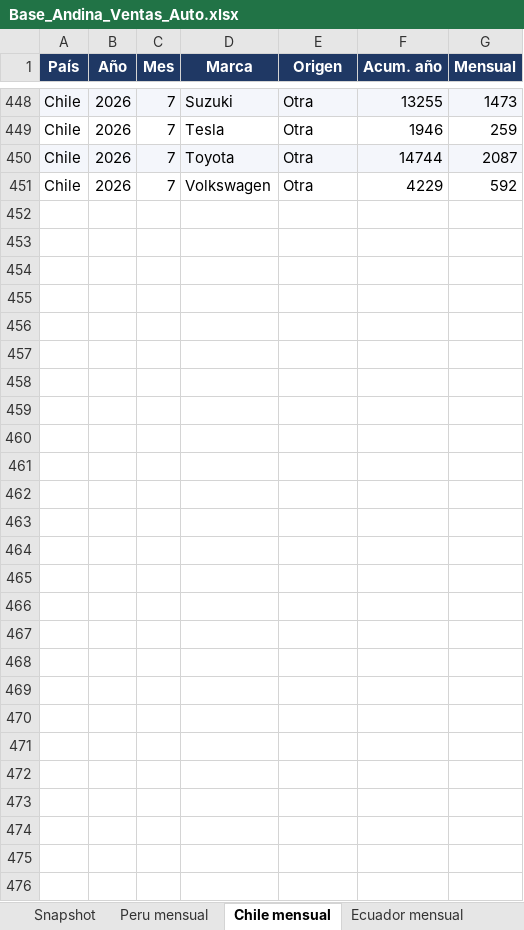
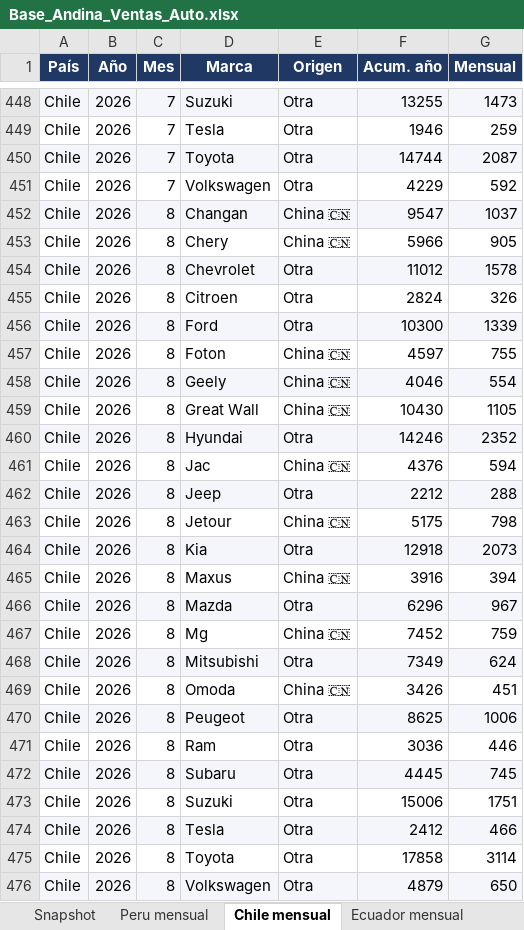
Before and after one commit to faculopezp/AndinaCopilot, an Excel workbook: Base_Andina_Ventas_Auto.xlsx, sheet Chile mensual, drawn as a sheet; only a part is shown, gaps mark what is left out; values as stored, in another font and other column widths than the file's, no borders; the diff names each change by its address in the sheet, - before the commit and + after, or states it on an @@ line.

```diff
--- a/Base_Andina_Ventas_Auto.xlsx (sheet Chile mensual)
+++ b/Base_Andina_Ventas_Auto.xlsx (sheet Chile mensual)
+row 452: Chile | 2026 | 8 | Changan | China 🇨🇳 | 9547 | 1037
+row 453: Chile | 2026 | 8 | Chery | China 🇨🇳 | 5966 | 905
+row 454: Chile | 2026 | 8 | Chevrolet | Otra | 11012 | 1578
+row 455: Chile | 2026 | 8 | Citroen | Otra | 2824 | 326
+row 456: Chile | 2026 | 8 | Ford | Otra | 10300 | 1339
+row 457: Chile | 2026 | 8 | Foton | China 🇨🇳 | 4597 | 755
+row 458: Chile | 2026 | 8 | Geely | China 🇨🇳 | 4046 | 554
+row 459: Chile | 2026 | 8 | Great Wall | China 🇨🇳 | 10430 | 1105
+row 460: Chile | 2026 | 8 | Hyundai | Otra | 14246 | 2352
+row 461: Chile | 2026 | 8 | Jac | China 🇨🇳 | 4376 | 594
+row 462: Chile | 2026 | 8 | Jeep | Otra | 2212 | 288
+row 463: Chile | 2026 | 8 | Jetour | China 🇨🇳 | 5175 | 798
+row 464: Chile | 2026 | 8 | Kia | Otra | 12918 | 2073
+row 465: Chile | 2026 | 8 | Maxus | China 🇨🇳 | 3916 | 394
+row 466: Chile | 2026 | 8 | Mazda | Otra | 6296 | 967
+row 467: Chile | 2026 | 8 | Mg | China 🇨🇳 | 7452 | 759
+row 468: Chile | 2026 | 8 | Mitsubishi | Otra | 7349 | 624
+row 469: Chile | 2026 | 8 | Omoda | China 🇨🇳 | 3426 | 451
+row 470: Chile | 2026 | 8 | Peugeot | Otra | 8625 | 1006
+row 471: Chile | 2026 | 8 | Ram | Otra | 3036 | 446
+row 472: Chile | 2026 | 8 | Subaru | Otra | 4445 | 745
+row 473: Chile | 2026 | 8 | Suzuki | Otra | 15006 | 1751
+row 474: Chile | 2026 | 8 | Tesla | Otra | 2412 | 466
+row 475: Chile | 2026 | 8 | Toyota | Otra | 17858 | 3114
+row 476: Chile | 2026 | 8 | Volkswagen | Otra | 4879 | 650
```
Also changed, not shown: sheet Colombia mensual, sheet Peru mensual, 9 other files.
